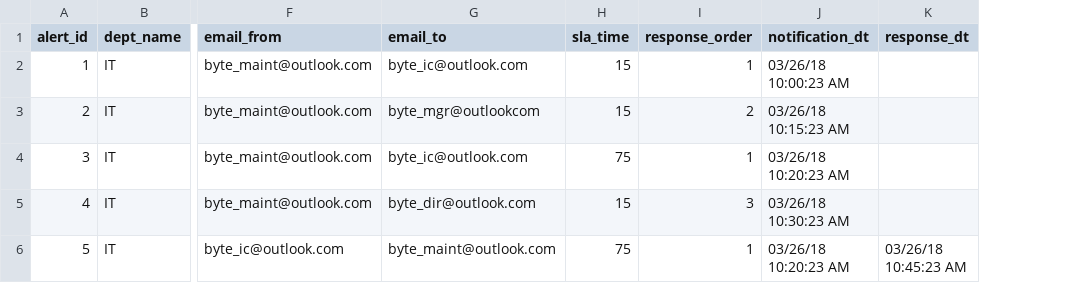
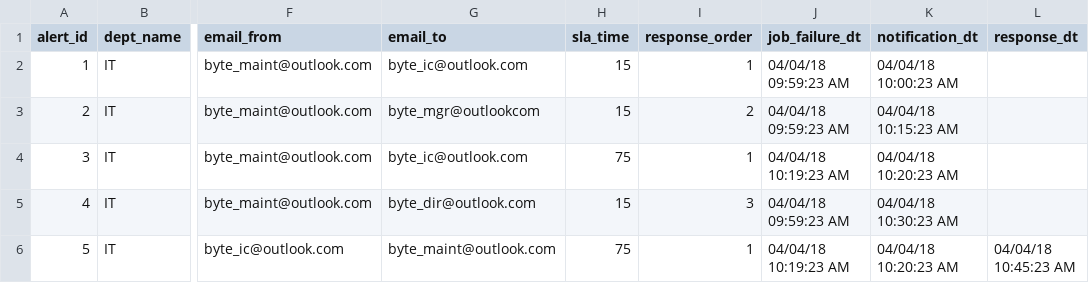
Before and after one commit to sqlconsult/jPager, a CSV file: monitor/setup/Alerts.csv, drawn as a sheet; only a part is shown, gaps mark what is left out; addresses are those after the commit; the diff names each change by its address in the sheet, - before the commit and + after, or states it on an @@ line.

```diff
--- a/monitor/setup/Alerts.csv
+++ b/monitor/setup/Alerts.csv
+column J (job_failure_dt), rows 2-6: 04/04/18 09:59:23 AM | 04/04/18 09:59:23 AM | 04/04/18 10:19:23 AM | 04/04/18 09:59:23 AM | 04/04/18 10:19:23 AM
-K2 (notification_dt): 03/26/18 10:00:23 AM
+K2 (notification_dt): 04/04/18 10:00:23 AM
-K3 (notification_dt): 03/26/18 10:15:23 AM
+K3 (notification_dt): 04/04/18 10:15:23 AM
-K4 (notification_dt): 03/26/18 10:20:23 AM
+K4 (notification_dt): 04/04/18 10:20:23 AM
-K5 (notification_dt): 03/26/18 10:30:23 AM
+K5 (notification_dt): 04/04/18 10:30:23 AM
-K6 (notification_dt): 03/26/18 10:20:23 AM
+K6 (notification_dt): 04/04/18 10:20:23 AM
-L6 (response_dt): 03/26/18 10:45:23 AM
+L6 (response_dt): 04/04/18 10:45:23 AM
```
Also changed, not shown: 18 other files.
